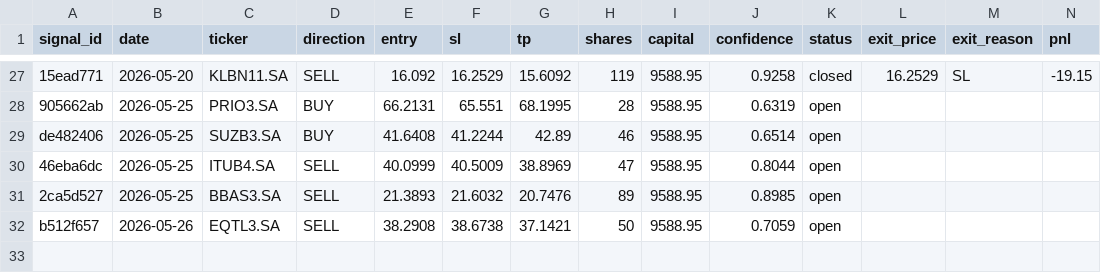
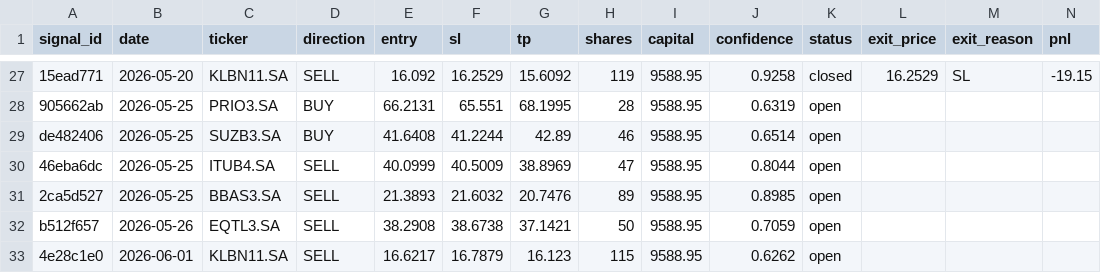
Before and after one commit to DavidCumaru/Systematic_Quant, a CSV file: trades/journal.csv, drawn as a sheet; only a part is shown, gaps mark what is left out; rows hold the shown columns only; the diff names each change by its address in the sheet, - before the commit and + after, or states it on an @@ line.

Commit message:
data: journal atualizado 2026-06-01

```diff
--- a/trades/journal.csv
+++ b/trades/journal.csv
+row 33: 4e28c1e0 | 2026-06-01 | KLBN11.SA | SELL | 16.6217 | 16.7879 | 16.123 | 115 | 9588.95 | 0.6262 | open
```
